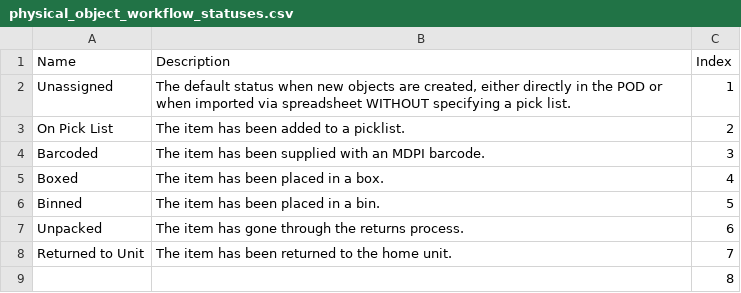
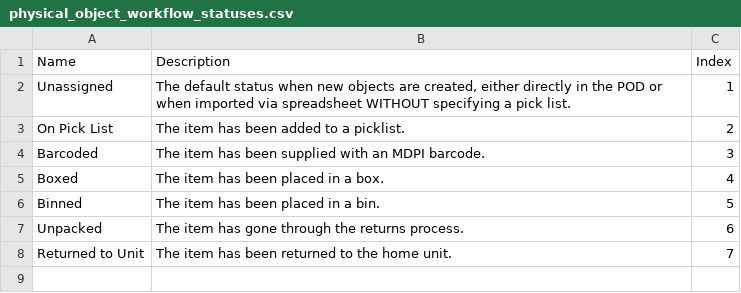
Before and after one commit to IUBLibTech/physical_object_database, a CSV file: lib/tasks/physical_object_workflow_statuses.csv, drawn as a sheet; the diff names each change by its address in the sheet, - before the commit and + after, or states it on an @@ line.

Commit message:
Fixed factories to use seed data for workflow status templates; renamed infer to inferred; revised workflow status module tests

```diff
--- a/lib/tasks/physical_object_workflow_statuses.csv
+++ b/lib/tasks/physical_object_workflow_statuses.csv
-row 9:  |  | 8
```
Also changed, not shown: 6 other files.
